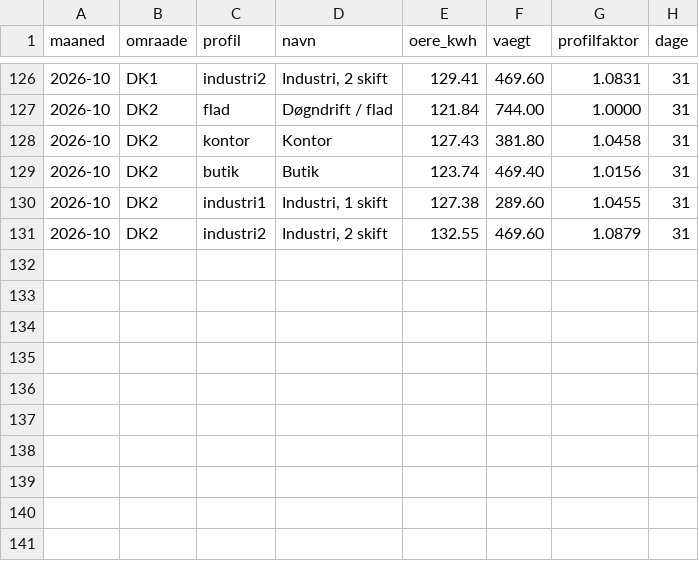
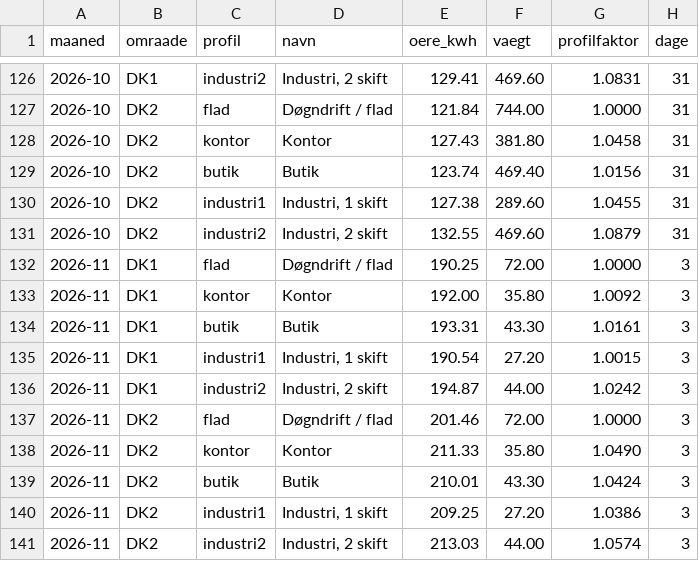
Before and after one commit to fortrin/nordisk-energimarked, a CSV file: data/spot_profil_maaned.csv, drawn as a sheet; only a part is shown, gaps mark what is left out; the diff names each change by its address in the sheet, - before the commit and + after, or states it on an @@ line.

```diff
--- a/data/spot_profil_maaned.csv
+++ b/data/spot_profil_maaned.csv
+row 132: 2026-11 | DK1 | flad | Døgndrift / flad | 190.25 | 72.00 | 1.0000 | 3
+row 133: 2026-11 | DK1 | kontor | Kontor | 192.00 | 35.80 | 1.0092 | 3
+row 134: 2026-11 | DK1 | butik | Butik | 193.31 | 43.30 | 1.0161 | 3
+row 135: 2026-11 | DK1 | industri1 | Industri, 1 skift | 190.54 | 27.20 | 1.0015 | 3
+row 136: 2026-11 | DK1 | industri2 | Industri, 2 skift | 194.87 | 44.00 | 1.0242 | 3
+row 137: 2026-11 | DK2 | flad | Døgndrift / flad | 201.46 | 72.00 | 1.0000 | 3
+row 138: 2026-11 | DK2 | kontor | Kontor | 211.33 | 35.80 | 1.0490 | 3
+row 139: 2026-11 | DK2 | butik | Butik | 210.01 | 43.30 | 1.0424 | 3
+row 140: 2026-11 | DK2 | industri1 | Industri, 1 skift | 209.25 | 27.20 | 1.0386 | 3
+row 141: 2026-11 | DK2 | industri2 | Industri, 2 skift | 213.03 | 44.00 | 1.0574 | 3
```
Also changed, not shown: data/nettariffer.csv, data/spot_daglig.csv, 4 other files.
